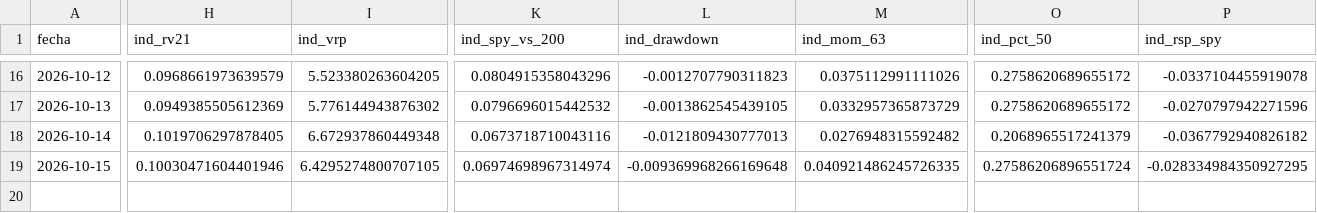
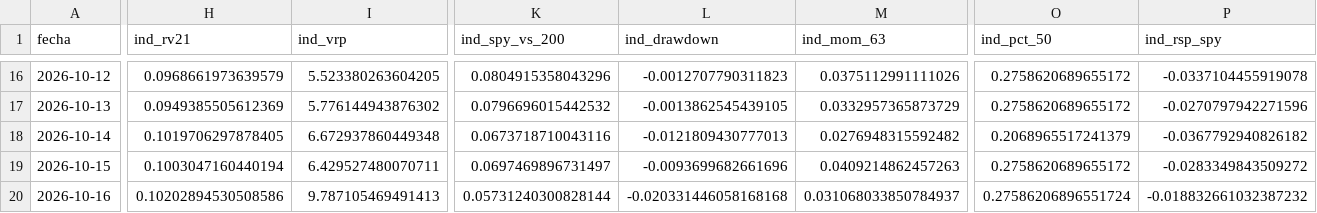
Before and after one commit to jcruzburgos04-ops/Compomercado, a CSV file: estado_diario.csv, drawn as a sheet; only a part is shown, gaps mark what is left out; rows hold the shown columns only; the diff covers the shown part only; the diff names each change by its address in the sheet, - before the commit and + after, or states it on an @@ line.

```diff
--- a/estado_diario.csv
+++ b/estado_diario.csv
-H19 (ind_rv21): 0.10030471604401946
+H19 (ind_rv21): 0.1003047160440194
-I19 (ind_vrp): 6.4295274800707105
+I19 (ind_vrp): 6.429527480070711
-K19 (ind_spy_vs_200): 0.06974698967314974
+K19 (ind_spy_vs_200): 0.0697469896731497
-L19 (ind_drawdown): -0.009369968266169648
+L19 (ind_drawdown): -0.0093699682661696
-M19 (ind_mom_63): 0.040921486245726335
+M19 (ind_mom_63): 0.0409214862457263
-O19 (ind_pct_50): 0.27586206896551724
+O19 (ind_pct_50): 0.2758620689655172
-P19 (ind_rsp_spy): -0.028334984350927295
+P19 (ind_rsp_spy): -0.0283349843509272
+row 20: 2026-10-16 | 0.10202894530508586 | 9.787105469491413 | 0.05731240300828144 | -0.020331446058168168 | 0.031068033850784937 | 0.27586206896551724 | -0.018832661032387232
```
Also changed, not shown: 48 edited cells elsewhere in this file, etfs_diario.csv, opciones_diario.csv.
